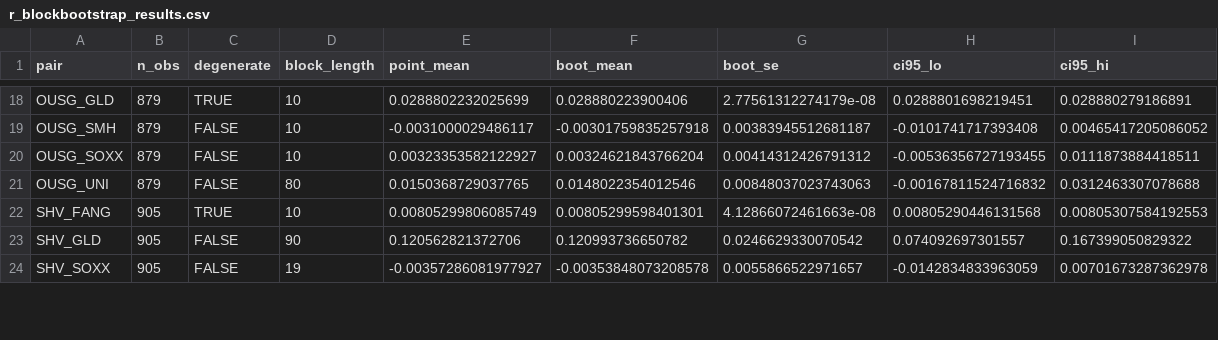
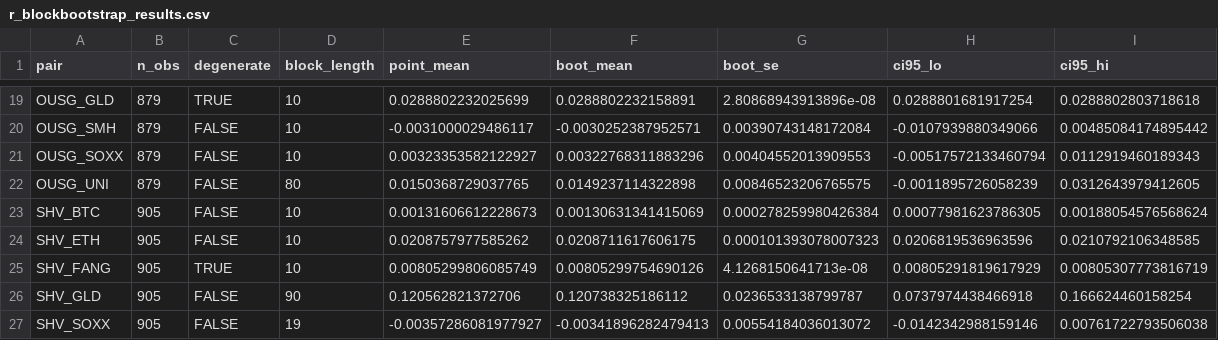
Before and after one commit to jerome-maker/tokenized-treasury-spillovers, a CSV file: data/processed/r_blockbootstrap_results.csv, drawn as a sheet; only a part is shown, gaps mark what is left out; the diff covers the shown part only.

```diff
--- a/data/processed/r_blockbootstrap_results.csv
+++ b/data/processed/r_blockbootstrap_results.csv
@@ -18,7 +19,9 @@
-"OUSG_GLD",879,TRUE,10,0.0288802232025699,0.028880223900406,2.77561312274179e-08,0.0288801698219451,0.028880279186891
-"OUSG_SMH",879,FALSE,10,-0.0031000029486117,-0.00301759835257918,0.00383945512681187,-0.0101741717393408,0.00465417205086052
-"OUSG_SOXX",879,FALSE,10,0.00323353582122927,0.00324621843766204,0.00414312426791312,-0.00536356727193455,0.0111873884418511
-"OUSG_UNI",879,FALSE,80,0.0150368729037765,0.0148022354012546,0.00848037023743063,-0.00167811524716832,0.0312463307078688
-"SHV_FANG",905,TRUE,10,0.00805299806085749,0.00805299598401301,4.12866072461663e-08,0.00805290446131568,0.00805307584192553
-"SHV_GLD",905,FALSE,90,0.120562821372706,0.120993736650782,0.0246629330070542,0.074092697301557,0.167399050829322
-"SHV_SOXX",905,FALSE,19,-0.00357286081977927,-0.00353848073208578,0.0055866522971657,-0.0142834833963059,0.00701673287362978
+"OUSG_GLD",879,TRUE,10,0.0288802232025699,0.0288802232158891,2.80868943913896e-08,0.0288801681917254,0.0288802803718618
+"OUSG_SMH",879,FALSE,10,-0.0031000029486117,-0.0030252387952571,0.00390743148172084,-0.0107939880349066,0.00485084174895442
+"OUSG_SOXX",879,FALSE,10,0.00323353582122927,0.00322768311883296,0.00404552013909553,-0.00517572133460794,0.0112919460189343
+"OUSG_UNI",879,FALSE,80,0.0150368729037765,0.0149237114322898,0.00846523206765575,-0.0011895726058239,0.0312643979412605
+"SHV_BTC",905,FALSE,10,0.00131606612228673,0.00130631341415069,0.000278259980426384,0.00077981623786305,0.00188054576568624
+"SHV_ETH",905,FALSE,10,0.0208757977585262,0.0208711617606175,0.000101393078007323,0.0206819536963596,0.0210792106348585
+"SHV_FANG",905,TRUE,10,0.00805299806085749,0.00805299754690126,4.1268150641713e-08,0.00805291819617929,0.00805307773816719
+"SHV_GLD",905,FALSE,90,0.120562821372706,0.120738325186112,0.0236533138799787,0.0737974438466918,0.166624460158254
+"SHV_SOXX",905,FALSE,19,-0.00357286081977927,-0.00341896282479413,0.00554184036013072,-0.0142342988159146,0.00761722793506038
```
Also changed, not shown: 1 added row and 60 edited cells elsewhere in this file, data/processed/descriptive_stats.csv, data/processed/diagnostics.csv, 20 other files.
